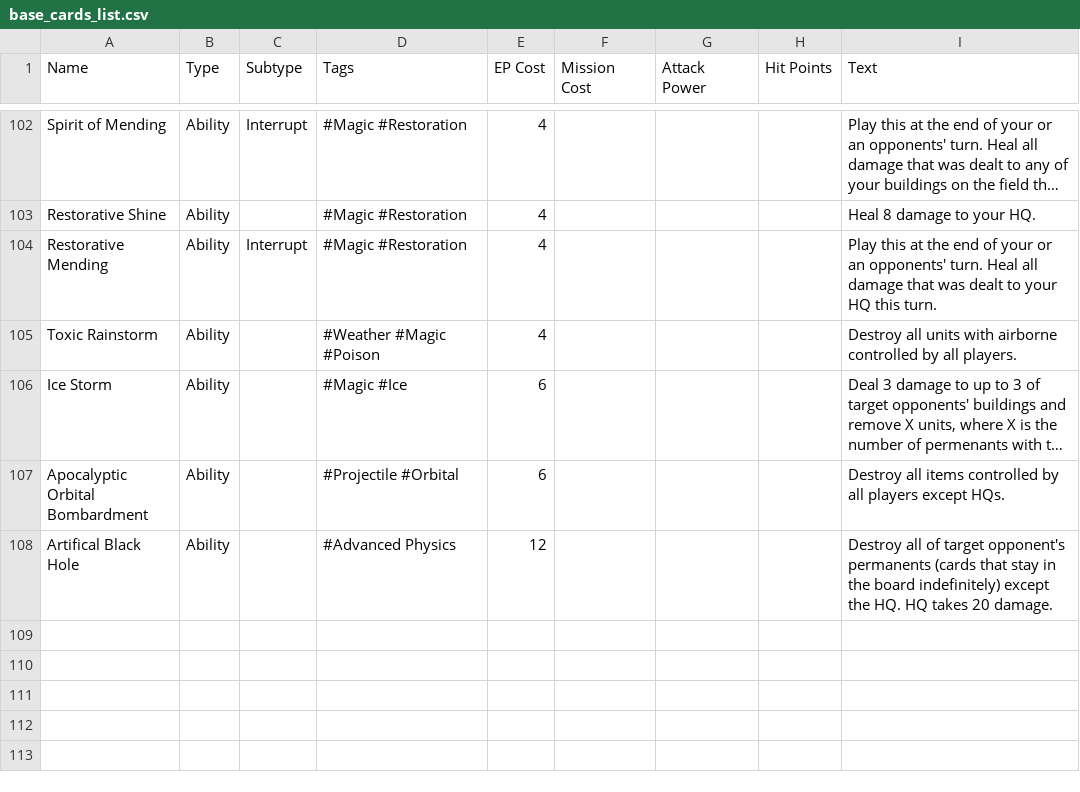
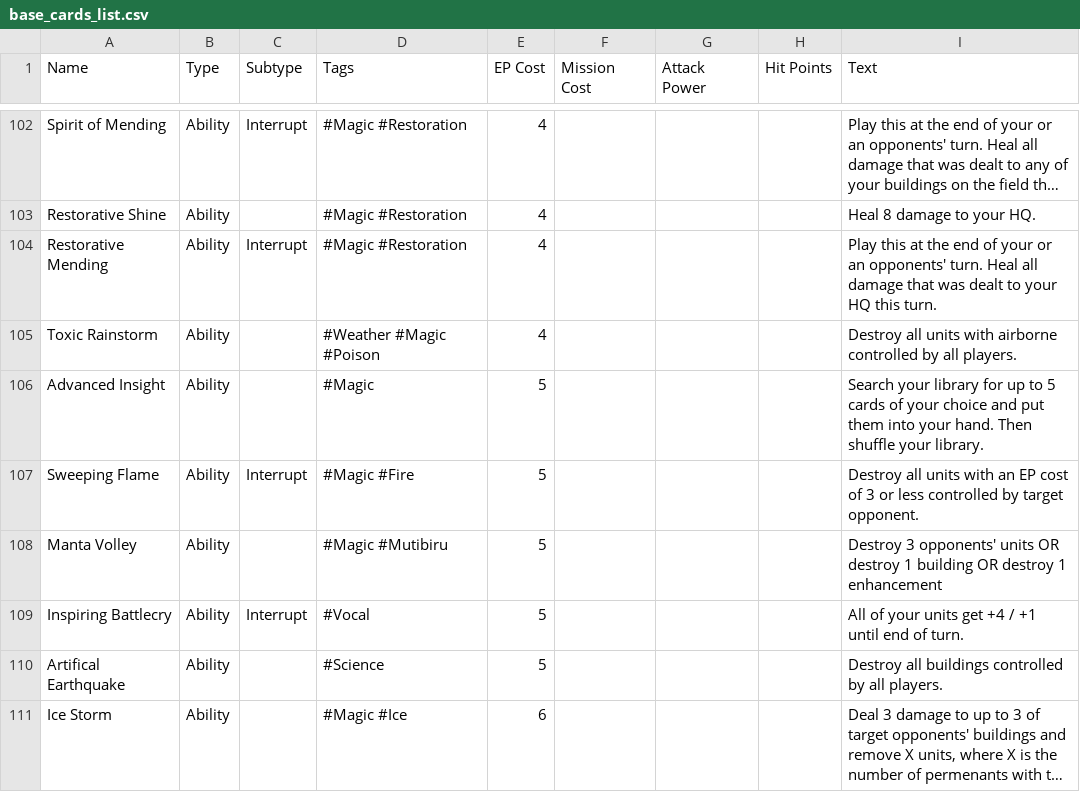
Before and after one commit to jodebane/Starscale-Battleground, a CSV file: data/card-info/base_cards_list.csv, drawn as a sheet; only a part is shown, gaps mark what is left out; the shorter side is filled out with more unchanged rows; long unchanged cells end in …; the diff covers the shown part only; the diff names each change by its address in the sheet, - before the commit and + after, or states it on an @@ line.

Commit message:
Update base_cards_list.csv
Finished the ability cards

```diff
--- a/data/card-info/base_cards_list.csv
+++ b/data/card-info/base_cards_list.csv
+row 106: Advanced Insight | Ability |  | #Magic | 5 |  |  |  | Search your library for up to 5 cards of your choice and put them into your hand. Then shuffle your library.
+row 107: Sweeping Flame | Ability | Interrupt | #Magic #Fire | 5 |  |  |  | Destroy all units with an EP cost of 3 or less controlled by target opponent.
+row 108: Manta Volley | Ability |  | #Magic #Mutibiru | 5 |  |  |  | Destroy 3 opponents' units OR destroy 1 building OR destroy 1 enhancement
+row 109: Inspiring Battlecry | Ability | Interrupt | #Vocal | 5 |  |  |  | All of your units get +4 / +1 until end of turn.
+row 110: Artifical Earthquake | Ability |  | #Science | 5 |  |  |  | Destroy all buildings controlled by all players.
```
Also changed, not shown: 4 added rows and 2 edited cells elsewhere in this file.
